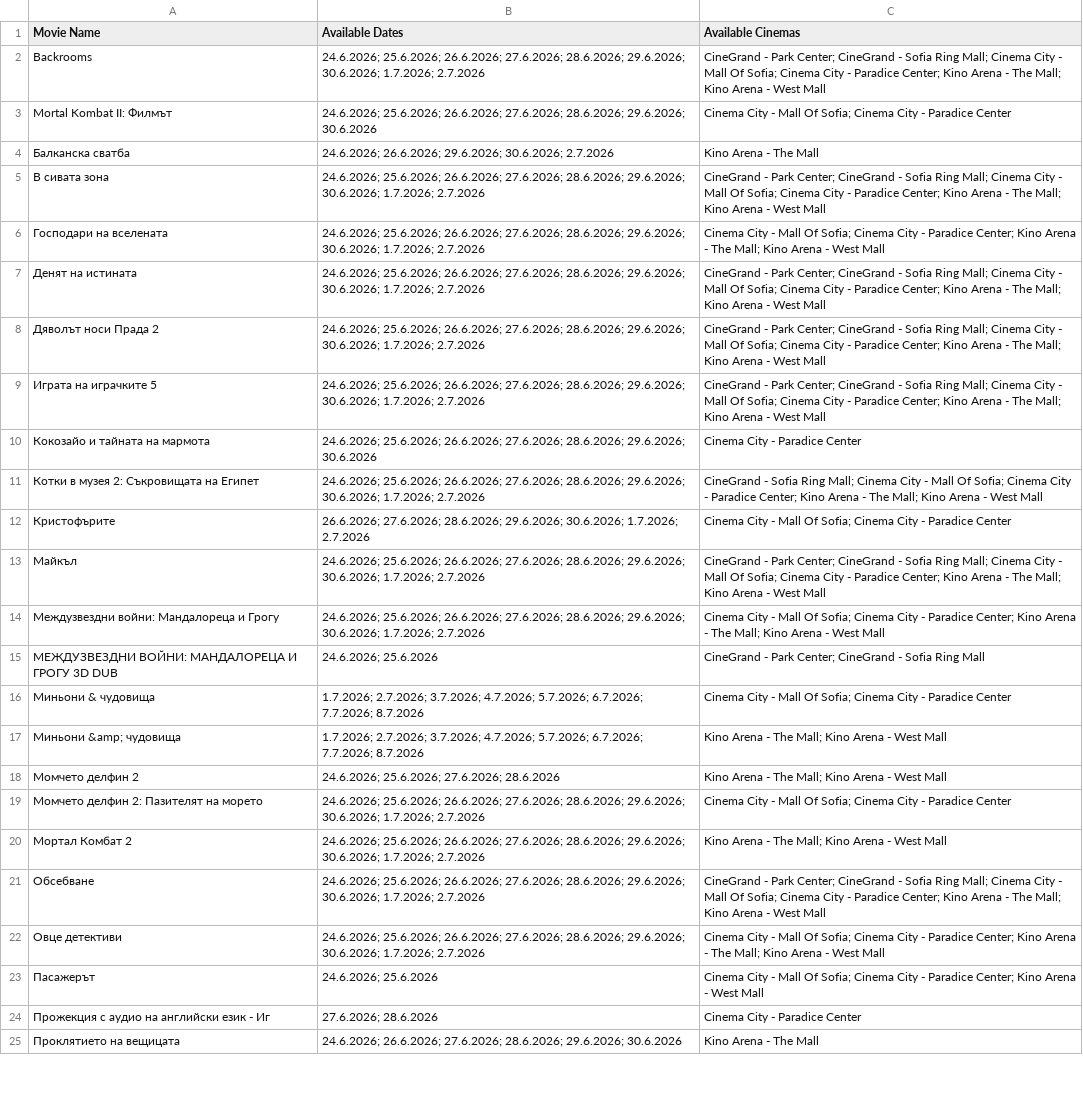
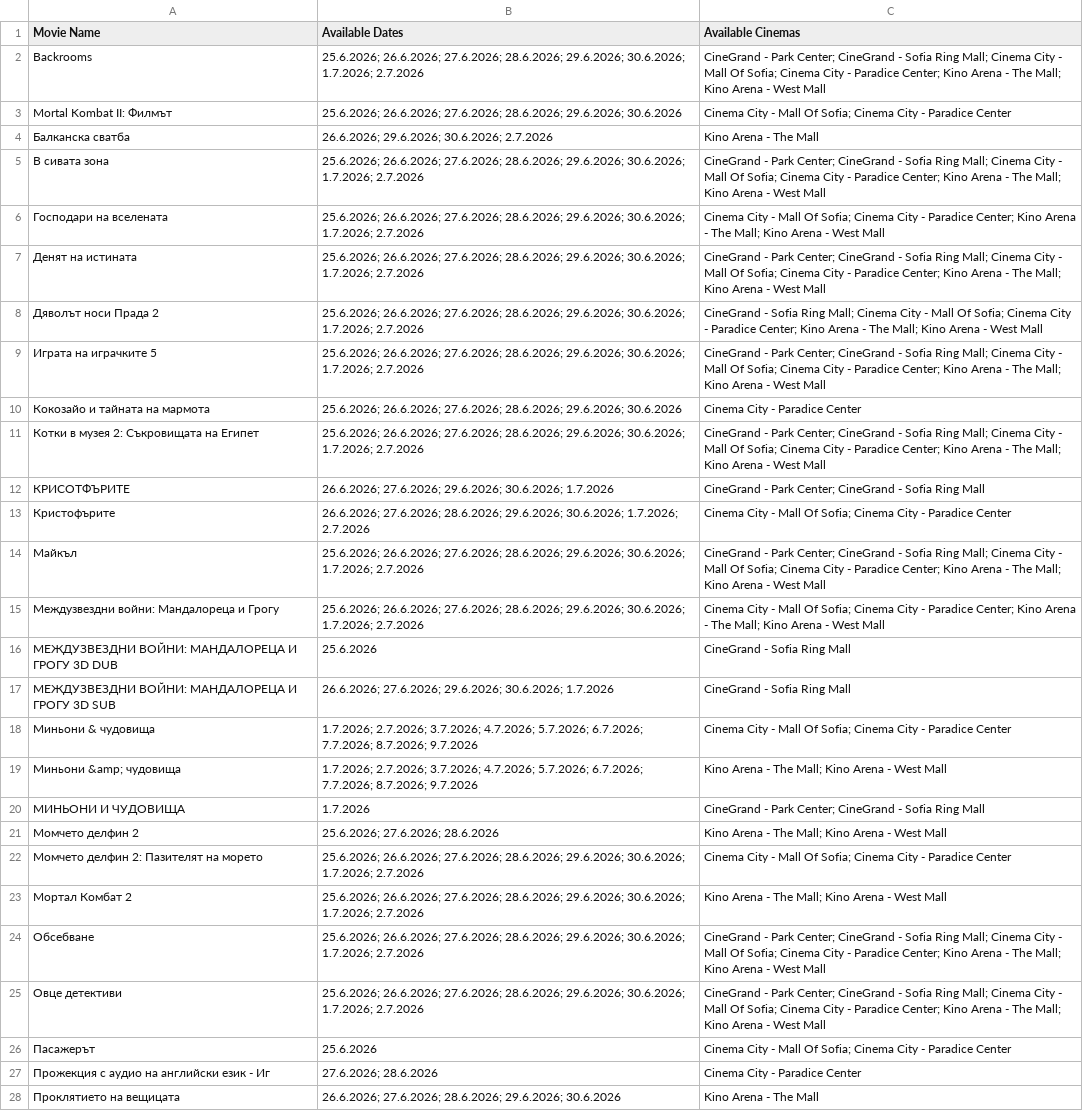
Before and after one commit to darakion/CinemaSearch, a CSV file: data2.csv, drawn as a sheet; only a part is shown; addresses are those after the commit; the diff covers the shown part only; the diff names each change by its address in the sheet, - before the commit and + after, or states it on an @@ line.

```diff
--- a/data2.csv
+++ b/data2.csv
-B2 (Available Dates): 24.6.2026; 25.6.2026; 26.6.2026;…
+B2 (Available Dates): 25.6.2026; 26.6.2026;…
-B3 (Available Dates): 24.6.2026; 25.6.2026; 26.6.2026;…
+B3 (Available Dates): 25.6.2026; 26.6.2026;…
-B4 (Available Dates): 24.6.2026; 26.6.2026; 29.6.2026;…
+B4 (Available Dates): 26.6.2026; 29.6.2026;…
-B5:B9 (Available Dates): 24.6.2026; 25.6.2026; 26.6.2026;…
+B5:B9 (Available Dates): 25.6.2026; 26.6.2026;…
-C8 (Available Cinemas): CineGrand - Park Center; CineGrand - Sofia Ring…
+C8 (Available Cinemas): CineGrand - Sofia Ring…
-B10 (Available Dates): 24.6.2026; 25.6.2026; 26.6.2026;…
+B10 (Available Dates): 25.6.2026; 26.6.2026;…
-B11 (Available Dates): 24.6.2026; 25.6.2026; 26.6.2026;…
+B11 (Available Dates): 25.6.2026; 26.6.2026;…
-C11 (Available Cinemas): CineGrand - Sofia Ring…
+C11 (Available Cinemas): CineGrand - Park Center; CineGrand - Sofia Ring…
+row 12: КРИСОТФЪРИТЕ | 26.6.2026; 27.6.2026; 29.6.2026; 30.6.2026; 1.7.2026 | CineGrand - Park Center; CineGrand - Sofia Ring Mall
-B14:B15 (Available Dates): 24.6.2026; 25.6.2026; 26.6.2026;…
+B14:B15 (Available Dates): 25.6.2026; 26.6.2026;…
-B16 (Available Dates): 24.6.2026; 25.6.2026
+B16 (Available Dates): 25.6.2026
-C16 (Available Cinemas): CineGrand - Park Center; CineGrand - Sofia Ring Mall
+C16 (Available Cinemas): CineGrand - Sofia Ring Mall
+row 17: МЕЖДУЗВЕЗДНИ ВОЙНИ: МАНДАЛОРЕЦА И ГРОГУ 3D SUB | 26.6.2026; 27.6.2026; 29.6.2026; 30.6.2026; 1.7.2026 | CineGrand - Sofia Ring Mall
-B18:B19 (Available Dates): …6.7.2026; 7.7.2026; 8.7.2026
+B18:B19 (Available Dates): …6.7.2026; 7.7.2026; 8.7.2026; 9.7.2026
+row 20: МИНЬОНИ И ЧУДОВИЩА | 1.7.2026 | CineGrand - Park Center; CineGrand - Sofia Ring Mall
-B21 (Available Dates): 24.6.2026; 25.6.2026; 27.6.2026; 28.6.2026
+B21 (Available Dates): 25.6.2026; 27.6.2026; 28.6.2026
-B22:B25 (Available Dates): 24.6.2026; 25.6.2026; 26.6.2026;…
+B22:B25 (Available Dates): 25.6.2026; 26.6.2026;…
-C25 (Available Cinemas): Cinema City…
+C25 (Available Cinemas): CineGrand - Park Center; CineGrand - Sofia Ring Mall; Cinema City…
-B26 (Available Dates): 24.6.2026; 25.6.2026
+B26 (Available Dates): 25.6.2026
-C26 (Available Cinemas): …- Paradice Center; Kino Arena - West Mall
+C26 (Available Cinemas): …- Paradice Center
-B28 (Available Dates): 24.6.2026; 26.6.2026; 27.6.2026;…
+B28 (Available Dates): 26.6.2026; 27.6.2026;…
```
Also changed, not shown: 1 added row and 7 edited cells elsewhere in this file, data.csv.
